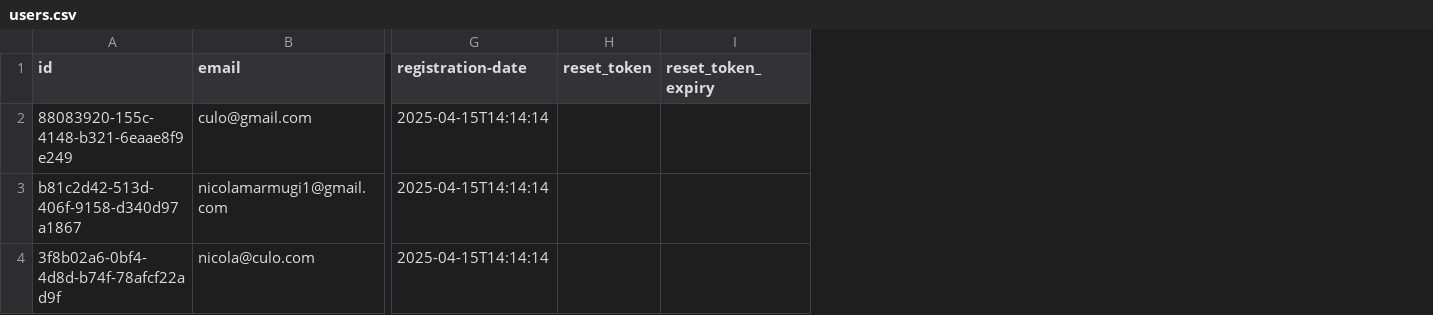
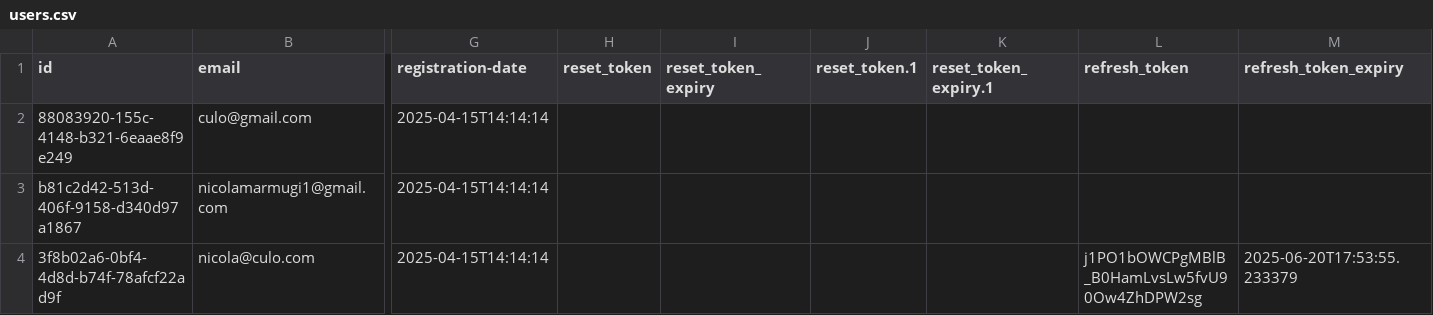
Before and after one commit to salvogalati/aidenti, a CSV file: backend/database/users.csv, drawn as a sheet; only a part is shown, gaps mark what is left out; the diff names each change by its address in the sheet, - before the commit and + after, or states it on an @@ line.

Commit message:
feat: add JWT authentication and refresh token functionality

```diff
--- a/backend/database/users.csv
+++ b/backend/database/users.csv
+column J (reset_token.1), empty
+column K (reset_token_expiry.1), empty
+column L (refresh_token), row 4: j1PO1bOWCPgMBlB_B0HamLvsLw5fvU90Ow4ZhDPW2sg
+column M (refresh_token_expiry), row 4: 2025-06-20T17:53:55.233379
```
Also changed, not shown: 7 other files.
